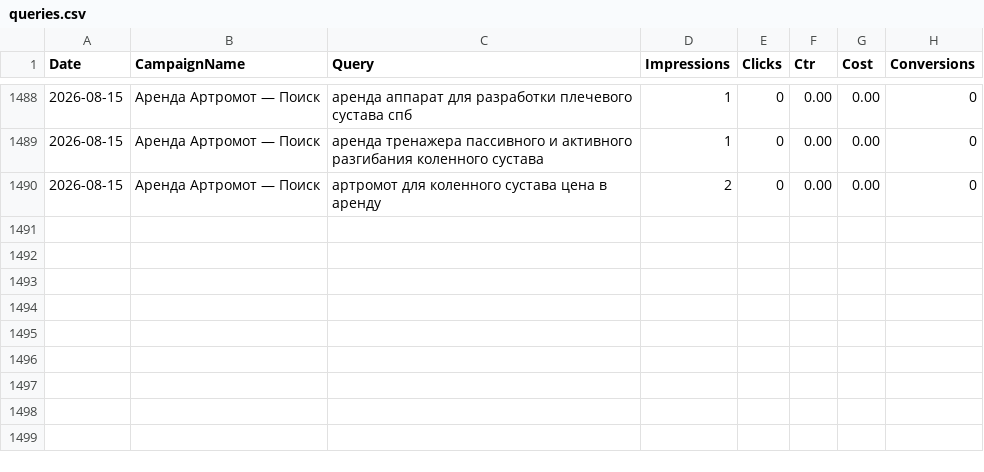
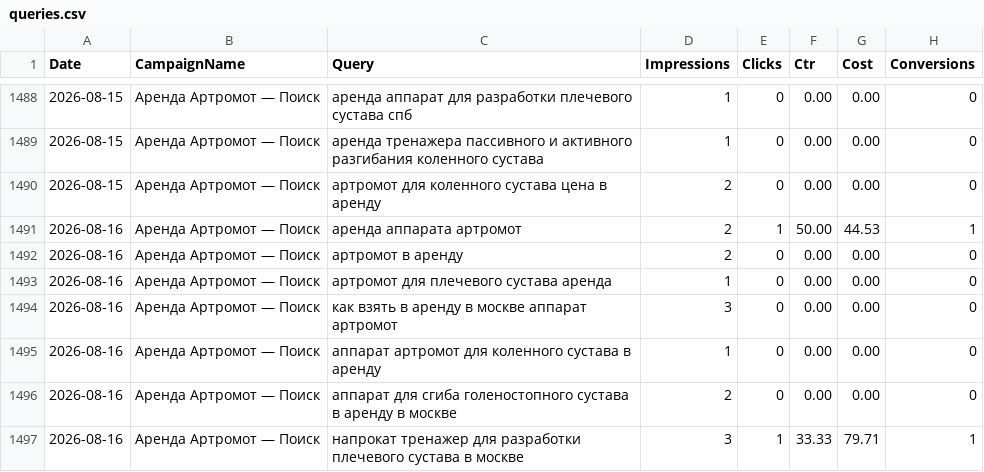
Before and after one commit to 28tad/ortofit-ads, a CSV file: data/queries.csv, drawn as a sheet; only a part is shown, gaps mark what is left out.

```diff
--- a/data/queries.csv
+++ b/data/queries.csv
@@ -1490 +1490,8 @@ Date,CampaignName,Query,Impressions,Clicks,Ctr,Cost,Conversions
 2026-08-15,Аренда Артромот — Поиск,артромот для коленного сустава цена в аренду,2,0,0.00,0.00,0
+2026-08-16,Аренда Артромот — Поиск,аренда аппарата артромот,2,1,50.00,44.53,1
+2026-08-16,Аренда Артромот — Поиск,артромот в аренду,2,0,0.00,0.00,0
+2026-08-16,Аренда Артромот — Поиск,артромот для плечевого сустава аренда,1,0,0.00,0.00,0
+2026-08-16,Аренда Артромот — Поиск,как взять в аренду в москве аппарат артромот,3,0,0.00,0.00,0
+2026-08-16,Аренда Артромот — Поиск,аппарат артромот для коленного сустава в аренду,1,0,0.00,0.00,0
+2026-08-16,Аренда Артромот — Поиск,аппарат для сгиба голеностопного сустава в аренду в москве,2,0,0.00,0.00,0
+2026-08-16,Аренда Артромот — Поиск,напрокат тренажер для разработки плечевого сустава в москве,3,1,33.33,79.71,1
```
Also changed, not shown: 1 other file.
